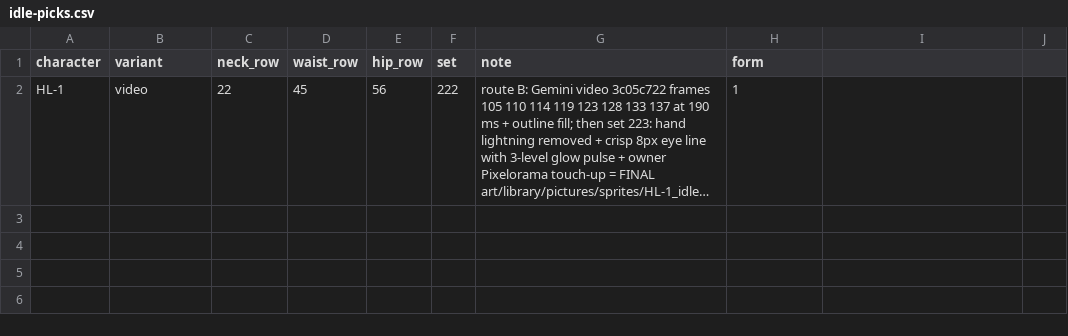
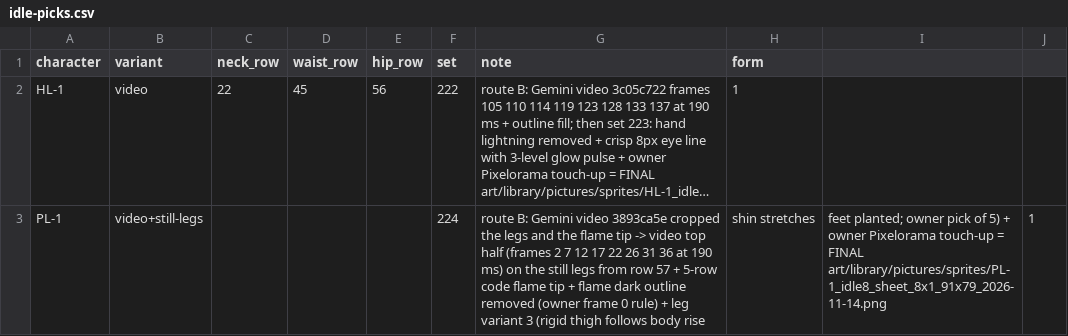
Before and after one commit to nuttratts-code/automon-arena, a CSV file: claude/idle-picks.csv, drawn as a sheet; long unchanged cells end in …; the diff names each change by its address in the sheet, - before the commit and + after, or states it on an @@ line.

```diff
--- a/claude/idle-picks.csv
+++ b/claude/idle-picks.csv
+row 3: PL-1 | video+still-legs |  |  |  | 224 | route B: Gemini video 3893ca5e cropped the legs and the flame tip -> video top half (frames 2 7 12 17 22 26 31 36 at 190 ms) on the still legs from row 57 + 5-row code flame tip + flame dark outline removed (owner frame 0 rule) + leg variant 3 (rigid thigh follows body rise | shin stretches | feet planted; owner pick of 5) + owner Pixelorama touch-up = FINAL art/library/pictures/sprites/PL-1_idle8_sheet_8x1_91x79_2026-11-14.png | 1
```
Also changed, not shown: art/library/INDEX.csv, 3 other files.
